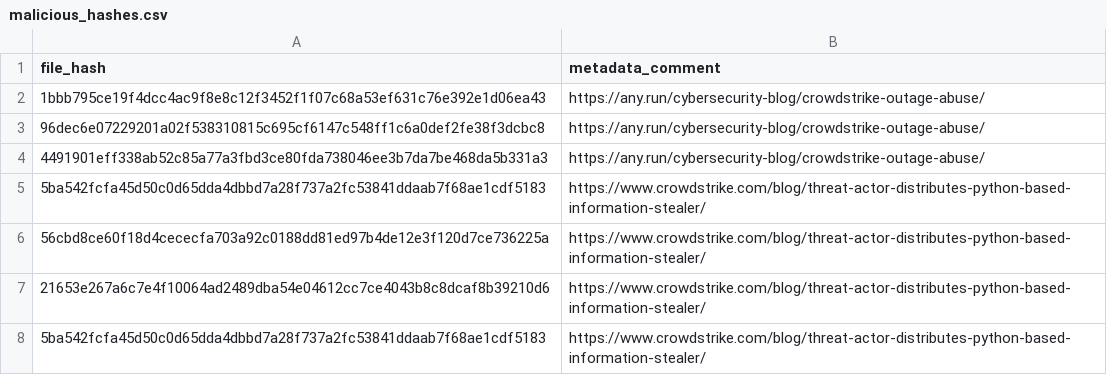
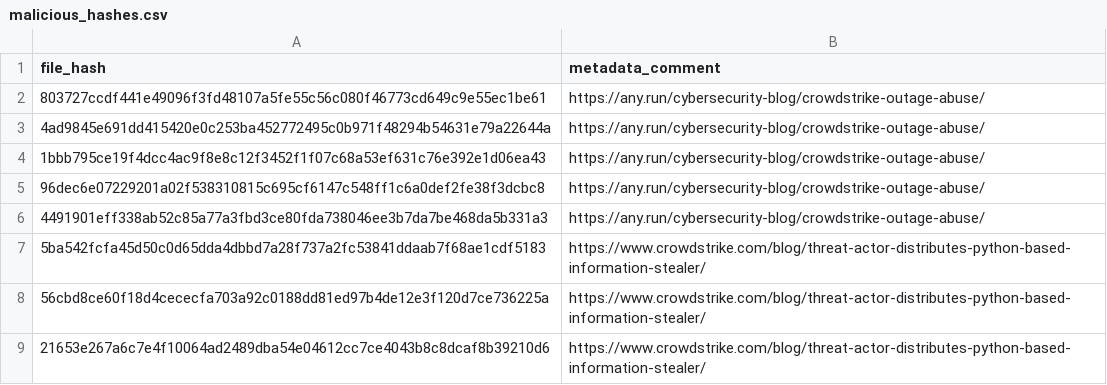
Before and after one commit to mthcht/Purpleteam, a CSV file: Detection/Threat Hunting/CROWDSTRIKE_BSOD_scams/IOCS/malicious_hashes.csv, drawn as a sheet; only a part is shown; the shorter side is filled out with more unchanged rows.

Commit message:
Update malicious_hashes.csv

```diff
--- a/Detection/Threat Hunting/CROWDSTRIKE_BSOD_scams/IOCS/malicious_hashes.csv
+++ b/Detection/Threat Hunting/CROWDSTRIKE_BSOD_scams/IOCS/malicious_hashes.csv
@@ -1,2 +1,4 @@
 file_hash,metadata_comment
+803727ccdf441e49096f3fd48107a5fe55c56c080f46773cd649c9e55ec1be61,https://any.run/cybersecurity-blog/crowdstrike-outage-abuse/
+4ad9845e691dd415420e0c253ba452772495c0b971f48294b54631e79a22644a,https://any.run/cybersecurity-blog/crowdstrike-outage-abuse/
 1bbb795ce19f4dcc4ac9f8e8c12f3452f1f07c68a53ef631c76e392e1d06ea43,https://any.run/cybersecurity-blog/crowdstrike-outage-abuse/
```
